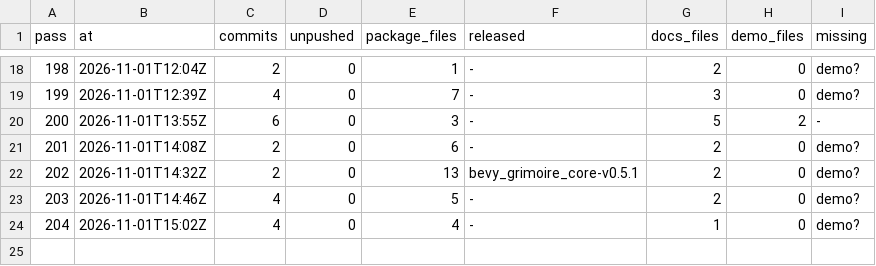
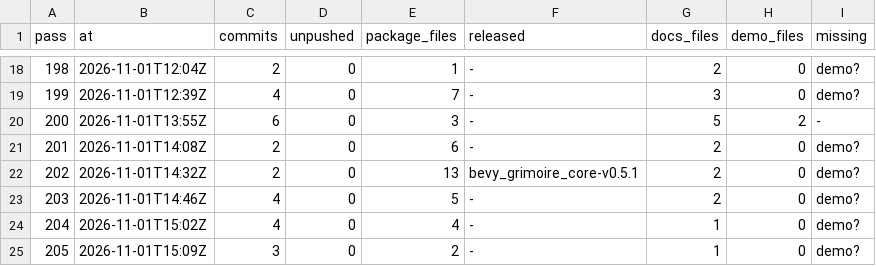
Before and after one commit to bevy-coven/bevy_grimoire, a TSV file: steps/bevy_emerge_loop-audit.tsv, drawn as a sheet; only a part is shown, gaps mark what is left out; the diff names each change by its address in the sheet, - before the commit and + after, or states it on an @@ line.

```diff
--- a/steps/bevy_emerge_loop-audit.tsv
+++ b/steps/bevy_emerge_loop-audit.tsv
+row 25: 205 | 2026-11-01T15:09Z | 3 | 0 | 2 | - | 1 | 0 | demo?
```
Also changed, not shown: steps/bevy_emerge_loop-config.tsv, 2 other files.
